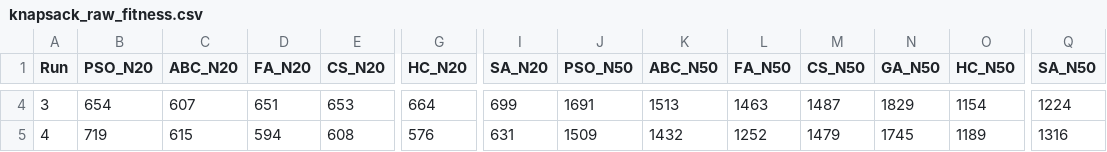
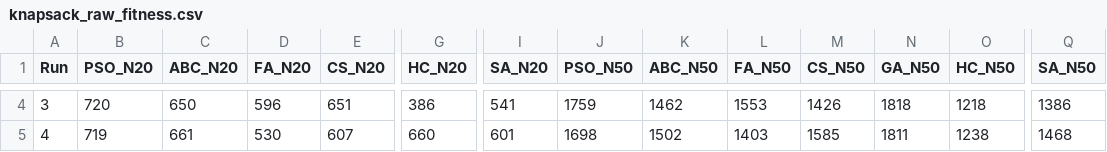
Before and after one commit to lee-vtruong/CS-AI-N3, a CSV file: results/knapsack_raw_fitness.csv, drawn as a sheet; only a part is shown, gaps mark what is left out; the diff covers the shown part only; the diff names each change by its address in the sheet, - before the commit and + after, or states it on an @@ line.

```diff
--- a/results/knapsack_raw_fitness.csv
+++ b/results/knapsack_raw_fitness.csv
-B4 (PSO_N20): 654
+B4 (PSO_N20): 720
-C4 (ABC_N20): 607
+C4 (ABC_N20): 650
-D4 (FA_N20): 651
+D4 (FA_N20): 596
-E4 (CS_N20): 653
+E4 (CS_N20): 651
-G4 (HC_N20): 664
+G4 (HC_N20): 386
-I4 (SA_N20): 699
+I4 (SA_N20): 541
-J4 (PSO_N50): 1691
+J4 (PSO_N50): 1759
-K4 (ABC_N50): 1513
+K4 (ABC_N50): 1462
-L4 (FA_N50): 1463
+L4 (FA_N50): 1553
-M4 (CS_N50): 1487
+M4 (CS_N50): 1426
-N4 (GA_N50): 1829
+N4 (GA_N50): 1818
-O4 (HC_N50): 1154
+O4 (HC_N50): 1218
-Q4 (SA_N50): 1224
+Q4 (SA_N50): 1386
-C5 (ABC_N20): 615
+C5 (ABC_N20): 661
-D5 (FA_N20): 594
+D5 (FA_N20): 530
-E5 (CS_N20): 608
+E5 (CS_N20): 607
-G5 (HC_N20): 576
+G5 (HC_N20): 660
-I5 (SA_N20): 631
+I5 (SA_N20): 601
-J5 (PSO_N50): 1509
+J5 (PSO_N50): 1698
-K5 (ABC_N50): 1432
+K5 (ABC_N50): 1502
-L5 (FA_N50): 1252
+L5 (FA_N50): 1403
-M5 (CS_N50): 1479
+M5 (CS_N50): 1585
-N5 (GA_N50): 1745
+N5 (GA_N50): 1811
-O5 (HC_N50): 1189
+O5 (HC_N50): 1238
-Q5 (SA_N50): 1316
+Q5 (SA_N50): 1468
```
Also changed, not shown: 108 edited cells elsewhere in this file, results/knapsack_convergence.csv, results/knapsack_summary.csv, 6 other files.
